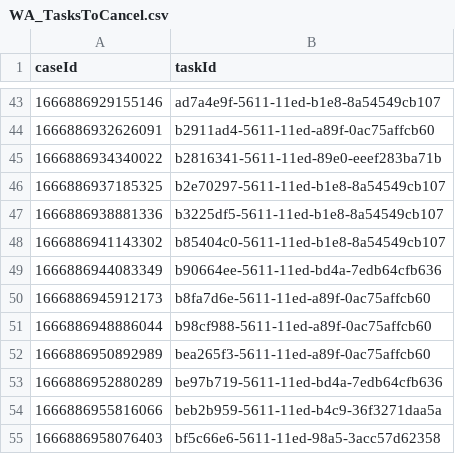
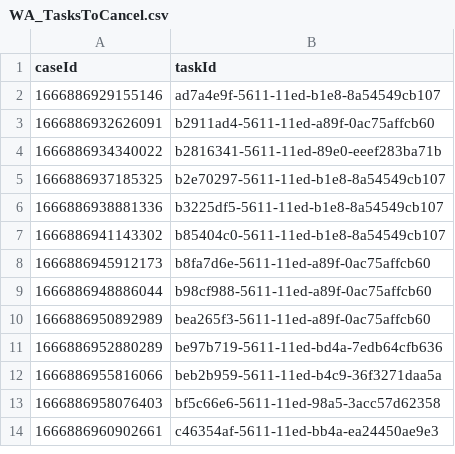
Before and after one commit to hmcts/wa-performance, a CSV file: src/gatling/resources/WA_TasksToCancel.csv, drawn as a sheet; only a part is shown, gaps mark what is left out; the shorter side is filled out with more unchanged rows; the diff covers the shown part only; the diff names each change by its address in the sheet, - before the commit and + after, or states it on an @@ line.

```diff
--- a/src/gatling/resources/WA_TasksToCancel.csv
+++ b/src/gatling/resources/WA_TasksToCancel.csv
-row 49: 1666886944083349 | b90664ee-5611-11ed-bd4a-7edb64cfb636
```
Also changed, not shown: 41 removed rows elsewhere in this file, 2 other files.
